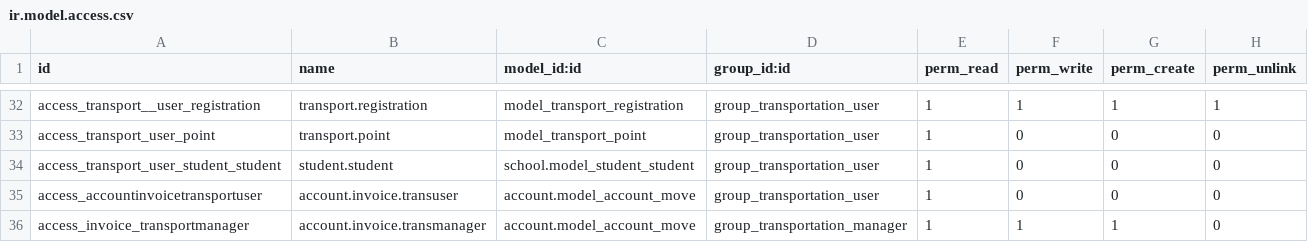
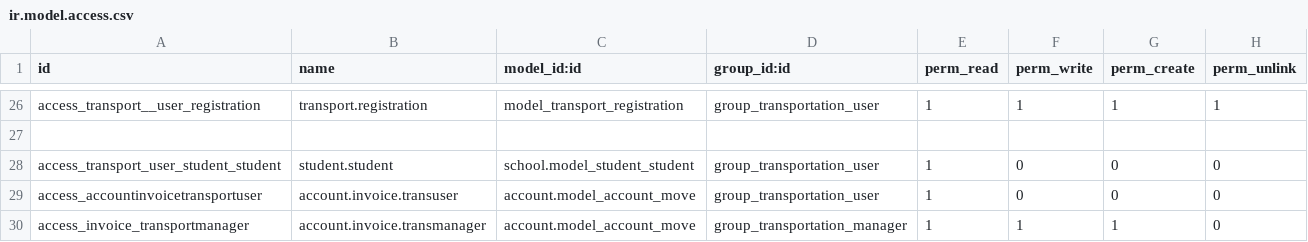
Before and after one commit to JayVora-SerpentCS/OdooEduERP, a CSV file: school_transport/security/ir.model.access.csv, drawn as a sheet; only a part is shown, gaps mark what is left out; addresses are those after the commit; the diff covers the shown part only; the diff names each change by its address in the sheet, - before the commit and + after, or states it on an @@ line.

Commit message:
[ADD/IMP]school_transport: Added the base module fleet and opitmised the custom structure

```diff
--- a/school_transport/security/ir.model.access.csv
+++ b/school_transport/security/ir.model.access.csv
-row 27: access_transport_user_point | transport.point | model_transport_point | group_transportation_user | 1 | 0 | 0 | 0
+row 27: (empty)
```
Also changed, not shown: 6 removed rows and 40 edited cells elsewhere in this file, 9 other files.
